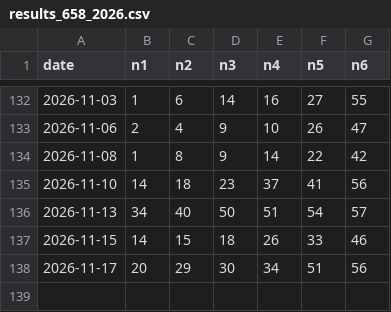
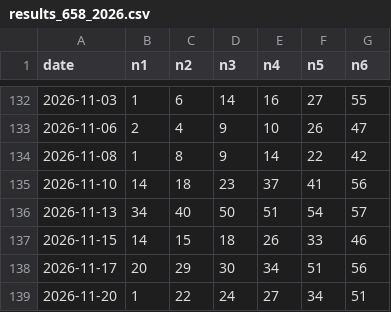
Before and after one commit to aftershow76/lot-gen-result, a CSV file: results_658_2026.csv, drawn as a sheet; only a part is shown, gaps mark what is left out; the diff names each change by its address in the sheet, - before the commit and + after, or states it on an @@ line.

```diff
--- a/results_658_2026.csv
+++ b/results_658_2026.csv
+row 139: 2026-11-20 | 1 | 22 | 24 | 27 | 34 | 51
```
Also changed, not shown: meta_645_2026.csv, meta_658_2026.csv, 2 other files.
